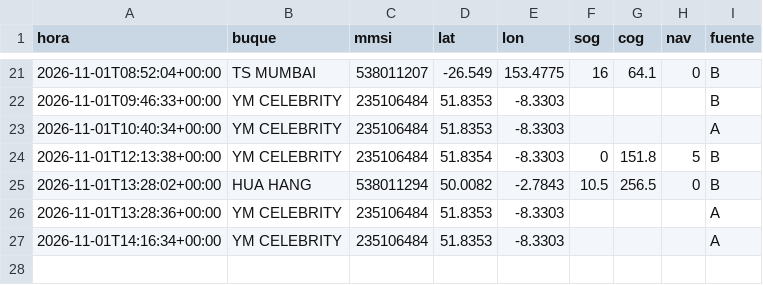
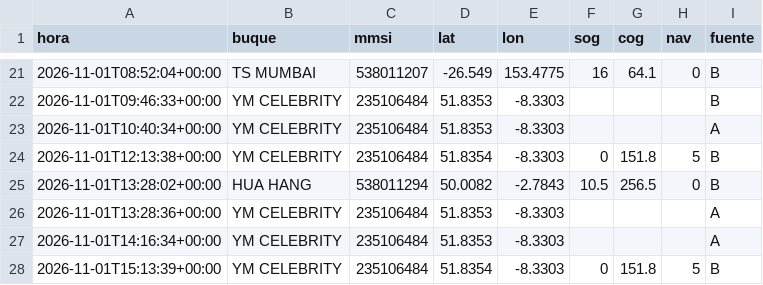
Before and after one commit to jart0988aj-maker/monitoreo-buques, a CSV file: docs/data/historial/posiciones_2026-11.csv, drawn as a sheet; only a part is shown, gaps mark what is left out.

```diff
--- a/docs/data/historial/posiciones_2026-11.csv
+++ b/docs/data/historial/posiciones_2026-11.csv
@@ -27 +27,2 @@ hora,buque,mmsi,lat,lon,sog,cog,nav,fuente
 2026-11-01T14:16:34+00:00,YM CELEBRITY,235106484,51.8353,-8.3303,,,,A
+2026-11-01T15:13:39+00:00,YM CELEBRITY,235106484,51.8354,-8.3303,0,151.8,5,B
```
Also changed, not shown: docs/data/historial/congestion.csv, 4 other files.
